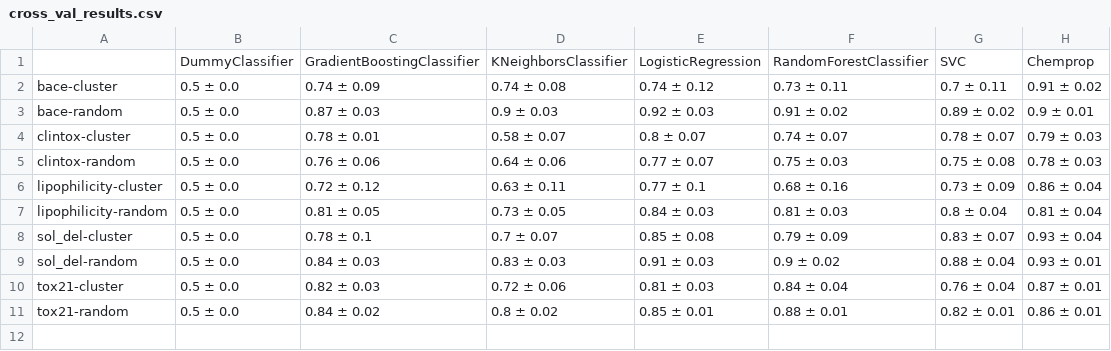
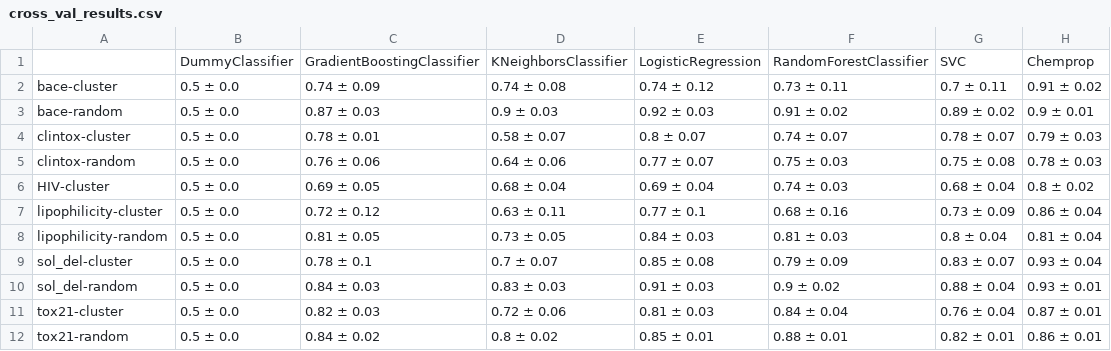
Before and after one commit to PJMichaels/Chemistry-Capstone, a CSV file: evaluation/cross_val_results.csv, drawn as a sheet; the diff names each change by its address in the sheet, - before the commit and + after, or states it on an @@ line.

```diff
--- a/evaluation/cross_val_results.csv
+++ b/evaluation/cross_val_results.csv
+row 6: HIV-cluster | 0.5 ± 0.0 | 0.69 ± 0.05 | 0.68 ± 0.04 | 0.69 ± 0.04 | 0.74 ± 0.03 | 0.68 ± 0.04 | 0.8 ± 0.02
```
Also changed, not shown: evaluation/Chemprop_Results.csv, evaluation/Combined_Results.csv, 2 other files.
